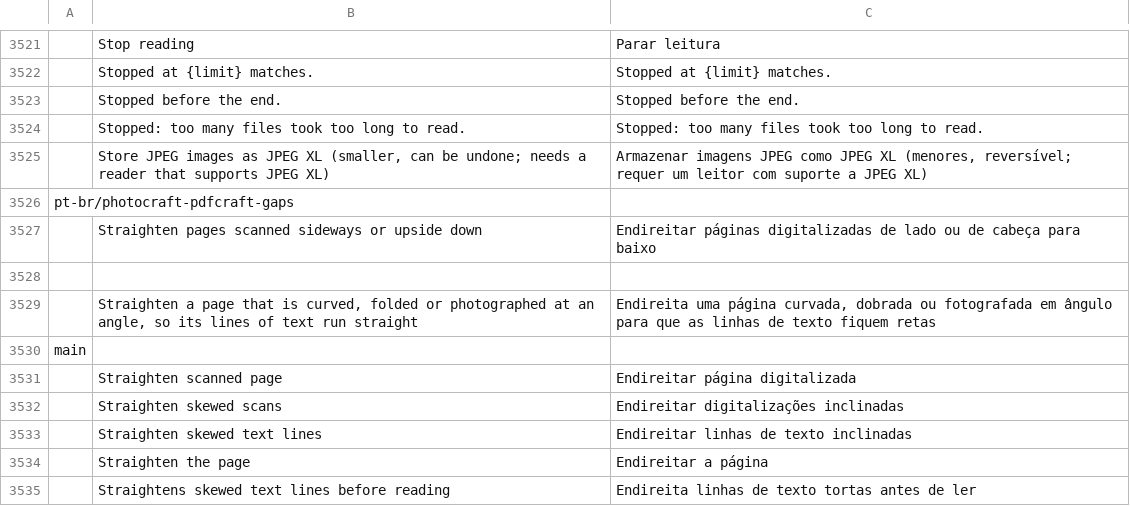
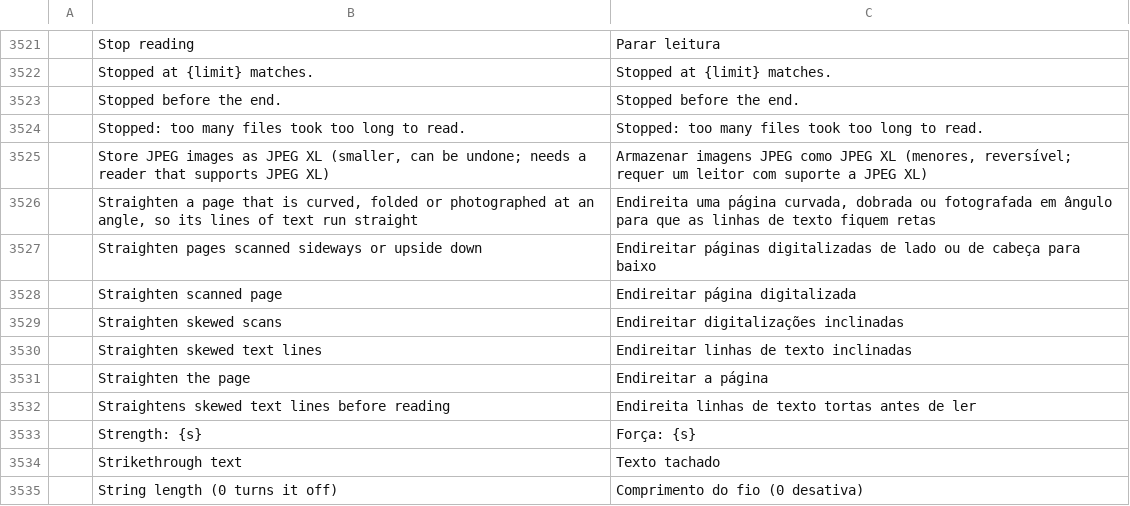
Before and after one commit to 0xGhostCipher/craft-i18n, a TSV file: locales/pt-br/pdfcraft.tsv, drawn as a sheet; only a part is shown, gaps mark what is left out; the shorter side is filled out with more unchanged rows; removed rows and columns are numbered as before the commit, all else as after; the diff names each change by its address in the sheet, - before the commit and + after, or states it on an @@ line.

Commit message:
pt-br: resolve merge conflict remnants in pdfcraft.tsv and ATTRIBUTION.md

```diff
--- a/locales/pt-br/pdfcraft.tsv
+++ b/locales/pt-br/pdfcraft.tsv
-row 3526: pt-br/photocraft-pdfcraft-gaps
@@ row 3529 moved to row 3526: Straighten a page that is curved, folded… @@
-row 3528: (empty)
-row 3530: main
```
Also changed, not shown: 1 other file.
